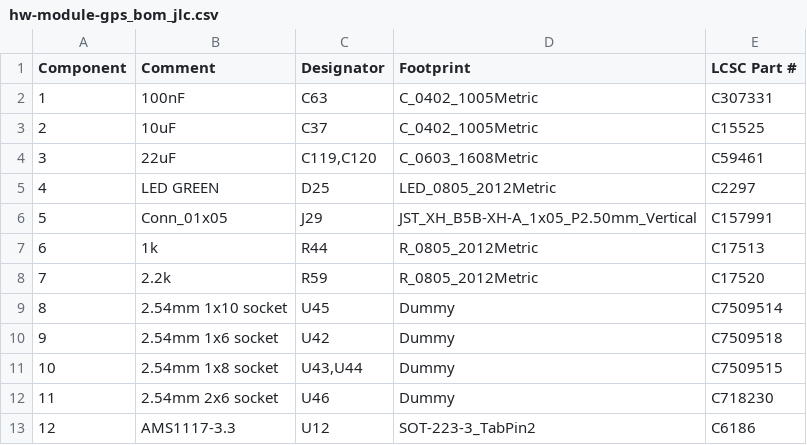
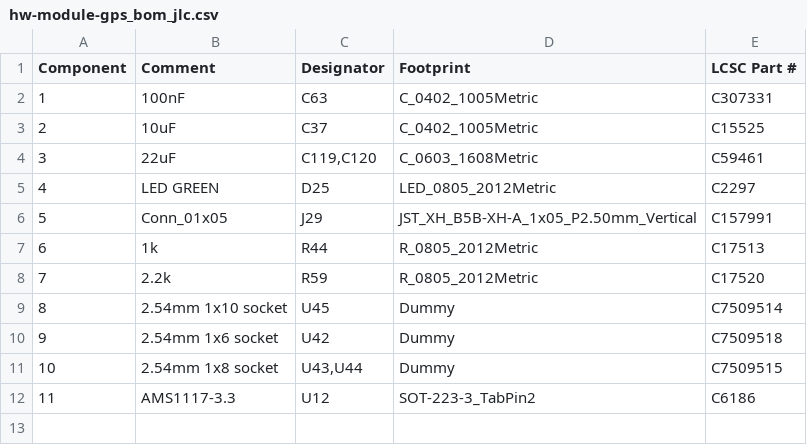
Before and after one commit to xtech/hw-module-gps, a CSV file: release/hw-module-gps_bom_jlc.csv, drawn as a sheet; removed rows and columns are numbered as before the commit, all else as after; the diff names each change by its address in the sheet, - before the commit and + after, or states it on an @@ line.

```diff
--- a/release/hw-module-gps_bom_jlc.csv
+++ b/release/hw-module-gps_bom_jlc.csv
-row 12: 11 | 2.54mm 2x6 socket | U46 | Dummy | C718230
@@ column A (Component) renumbered from row 12 down @@
```
Also changed, not shown: release/hw-module-gps_cpl_jlc.csv, 21 other files.
